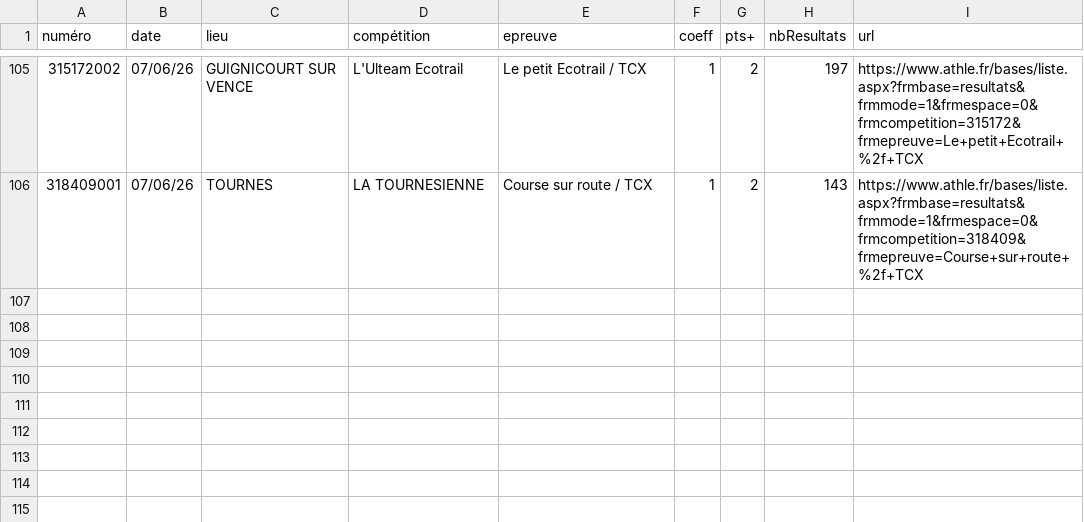
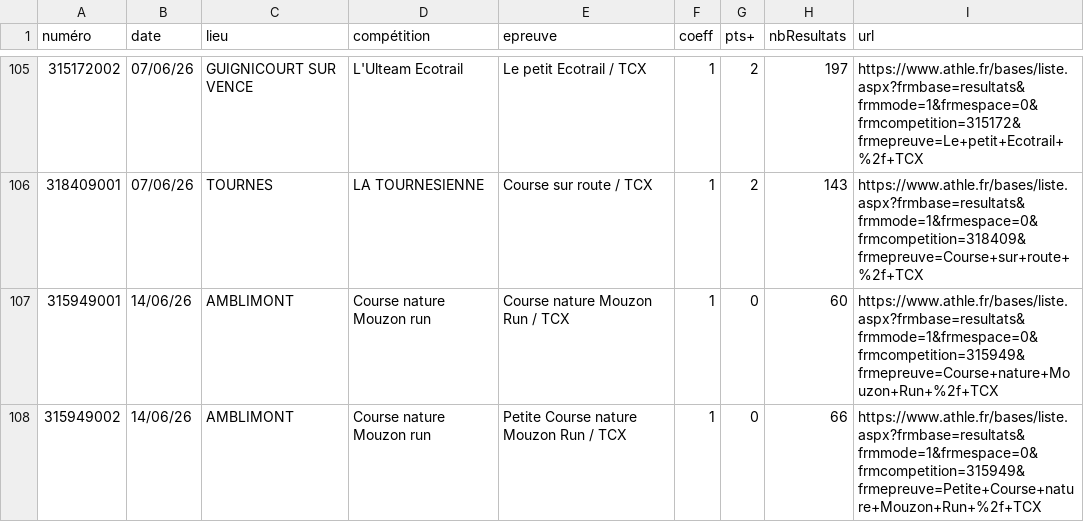
Before and after one commit to bdeblock/classementCoureurs08, a CSV file: liste_courses.csv, drawn as a sheet; only a part is shown, gaps mark what is left out; the diff names each change by its address in the sheet, - before the commit and + after, or states it on an @@ line.

```diff
--- a/liste_courses.csv
+++ b/liste_courses.csv
+row 107: 315949001 | 14/06/26 | AMBLIMONT | Course nature Mouzon run | Course nature Mouzon Run / TCX | 1 | 0 | 60 | https://www.athle.fr/bases/liste.aspx?frmbase=resultats&frmmode=1&frmespace=0&frmcompetition=315949&frmepreuve=Course+nature+Mouzon+Run+%2f+TCX
+row 108: 315949002 | 14/06/26 | AMBLIMONT | Course nature Mouzon run | Petite Course nature Mouzon Run / TCX | 1 | 0 | 66 | https://www.athle.fr/bases/liste.aspx?frmbase=resultats&frmmode=1&frmespace=0&frmcompetition=315949&frmepreuve=Petite+Course+nature+Mouzon+Run+%2f+TCX
```
Also changed, not shown: bdd.csv, challenge_clst.csv.
